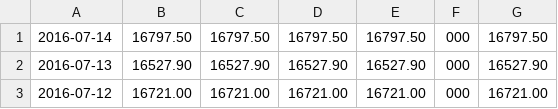
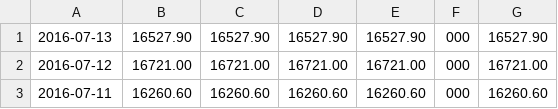
Before and after one commit to tuany/RNN, a CSV file: index-data/FTSE-MILAN.csv, drawn as a sheet; only a part is shown; the shorter side is filled out with more unchanged rows; the diff names each change by its address in the sheet, - before the commit and + after, or states it on an @@ line.

```diff
--- a/index-data/FTSE-MILAN.csv
+++ b/index-data/FTSE-MILAN.csv
-row 1: 2016-07-14 | 16797.50 | 16797.50 | 16797.50 | 16797.50 | 000 | 16797.50
```
Also changed, not shown: index-data/AXJO.csv.
